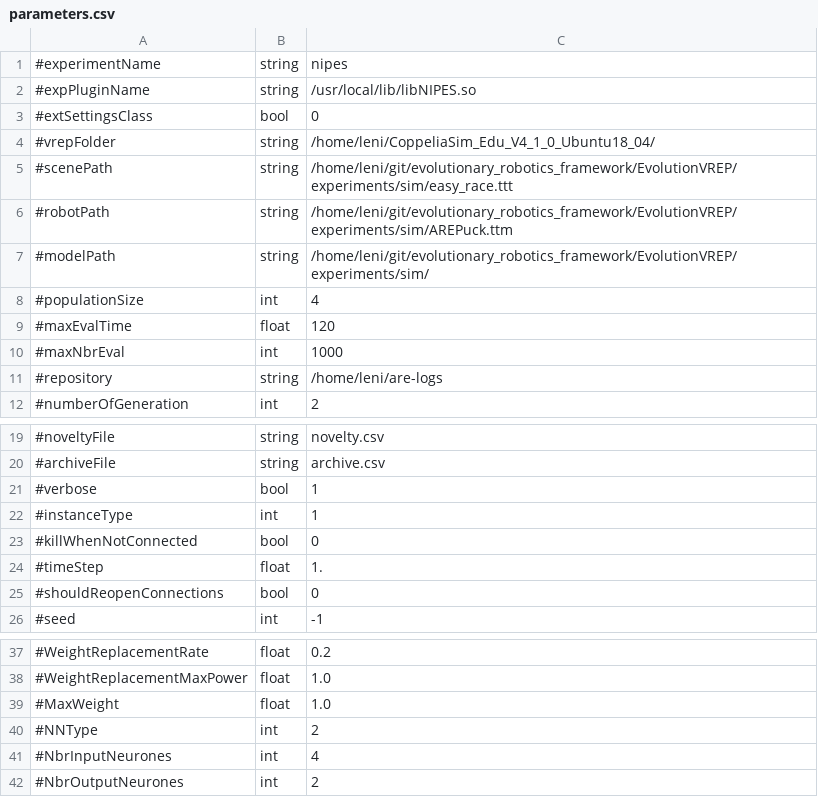
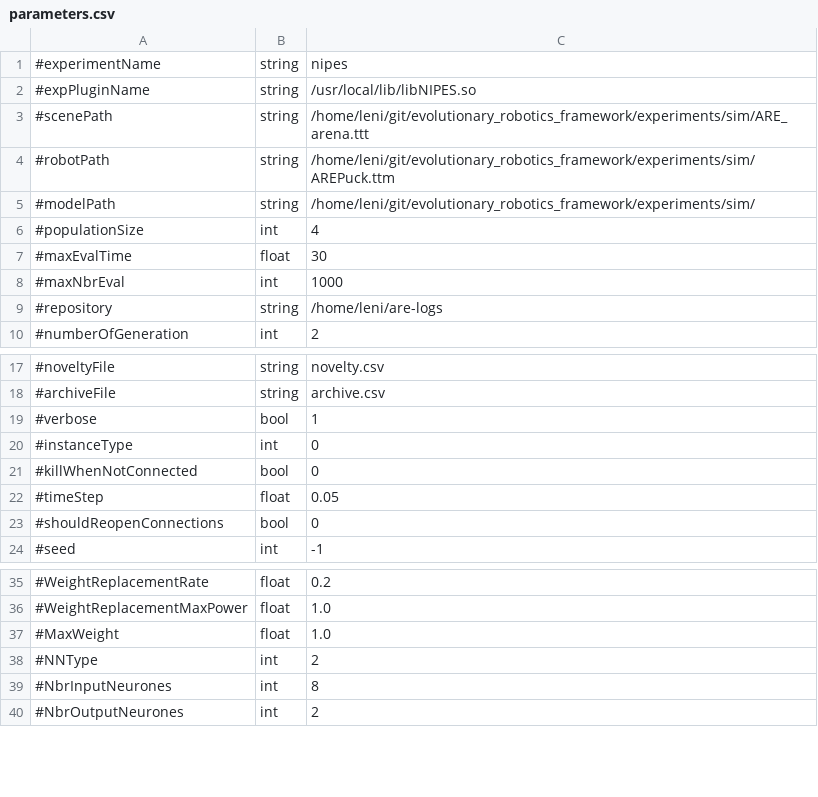
Before and after one commit to AutonomousRoboticEvolution/AREFramework, a CSV file: experiments/nipes/parameters.csv, drawn as a sheet; only a part is shown, gaps mark what is left out.

```diff
--- a/experiments/nipes/parameters.csv
+++ b/experiments/nipes/parameters.csv
@@ -2,9 +2,7 @@
 #expPluginName,string,/usr/local/lib/libNIPES.so
-#extSettingsClass,bool,0
-#vrepFolder,string,/home/leni/CoppeliaSim_Edu_V4_1_0_Ubuntu18_04/
-#scenePath,string,/home/leni/git/evolutionary_robotics_framework/EvolutionVREP/experiments/sim/easy_race.ttt
-#robotPath,string,/home/leni/git/evolutionary_robotics_framework/EvolutionVREP/experiments/sim/AREPuck.ttm
-#modelPath,string,/home/leni/git/evolutionary_robotics_framework/EvolutionVREP/experiments/sim/
+#scenePath,string,/home/leni/git/evolutionary_robotics_framework/experiments/sim/ARE_arena.ttt
+#robotPath,string,/home/leni/git/evolutionary_robotics_framework/experiments/sim/AREPuck.ttm
+#modelPath,string,/home/leni/git/evolutionary_robotics_framework/experiments/sim/
 #populationSize,int,4
-#maxEvalTime,float,120
+#maxEvalTime,float,30
 #maxNbrEval,int,1000
@@ -21,5 +19,5 @@
 #verbose,bool,1
-#instanceType,int,1
+#instanceType,int,0
 #killWhenNotConnected,bool,0
-#timeStep,float,1.
+#timeStep,float,0.05
 #shouldReopenConnections,bool,0
@@ -40,3 +38,3 @@
 #NNType,int,2
-#NbrInputNeurones,int,4
+#NbrInputNeurones,int,8
 #NbrOutputNeurones,int,2
```
Also changed, not shown: experiments/mnipes/parameters.csv, experiments/visualization/parameters.csv, 23 other files.
